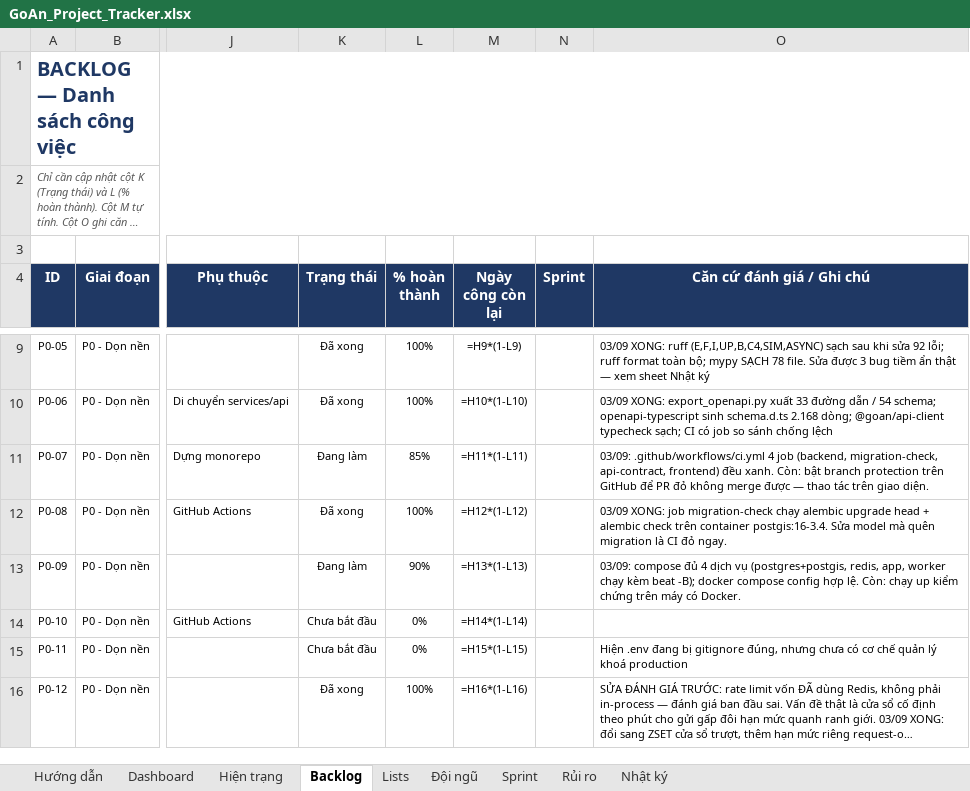
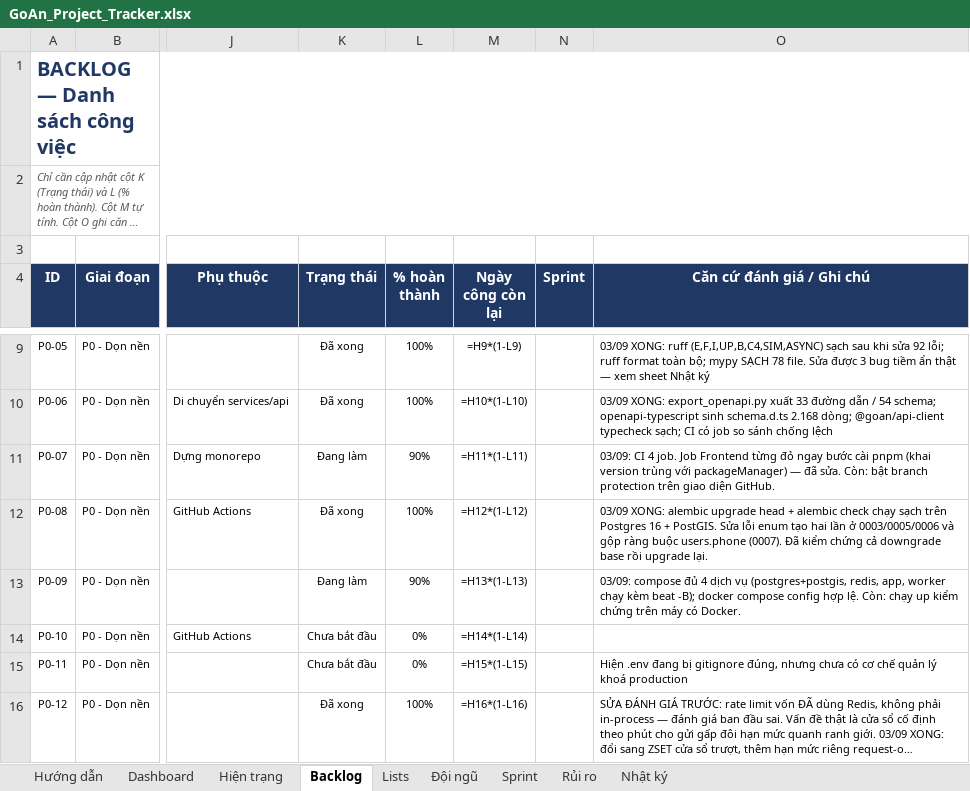
Before and after one commit to brucenguyen1852-IT/Goan, an Excel workbook: docs/GoAn_Project_Tracker.xlsx, sheet Backlog, drawn as a sheet; only a part is shown, gaps mark what is left out; long unchanged cells end in …; values as stored, in another font and other column widths than the file's, no borders; formulas without a stored value are shown as written; conditional formats not drawn; the diff names each change by its address in the sheet, - before the commit and + after, or states it on an @@ line.

```diff
--- a/docs/GoAn_Project_Tracker.xlsx (sheet Backlog)
+++ b/docs/GoAn_Project_Tracker.xlsx (sheet Backlog)
-L11 (% hoàn thành): 85%
+L11 (% hoàn thành): 90%
-O11 (Căn cứ đánh giá / Ghi chú): 03/09: .github/workflows/ci.yml 4 job (backend, migration-check, api-contract, frontend) đều xanh. Còn: bật branch protection trên GitHub để PR đỏ không merge được — thao tác trên giao diện.
+O11 (Căn cứ đánh giá / Ghi chú): 03/09: CI 4 job. Job Frontend từng đỏ ngay bước cài pnpm (khai version trùng với packageManager) — đã sửa. Còn: bật branch protection trên giao diện GitHub.
-O12 (Căn cứ đánh giá / Ghi chú): 03/09 XONG: job migration-check chạy alembic upgrade head + alembic check trên container postgis:16-3.4. Sửa model mà quên migration là CI đỏ ngay.
+O12 (Căn cứ đánh giá / Ghi chú): 03/09 XONG: alembic upgrade head + alembic check chạy sạch trên Postgres 16 + PostGIS. Sửa lỗi enum tạo hai lần ở 0003/0005/0006 và gộp ràng buộc users.phone (0007). Đã kiểm chứng cả downgrade base rồi upgrade lại.
```
Also changed, not shown: 2 other files.
